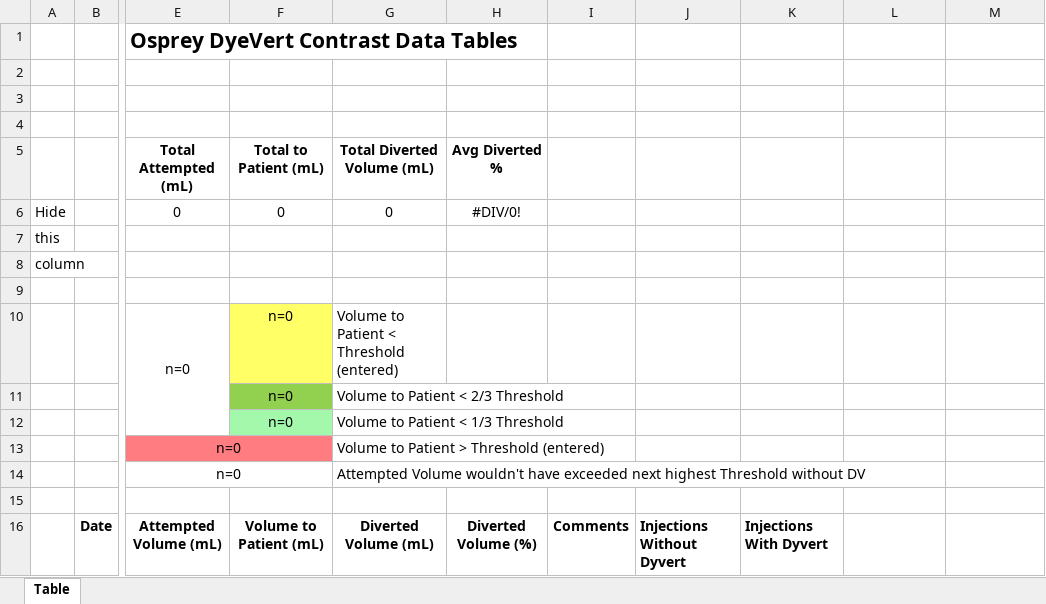
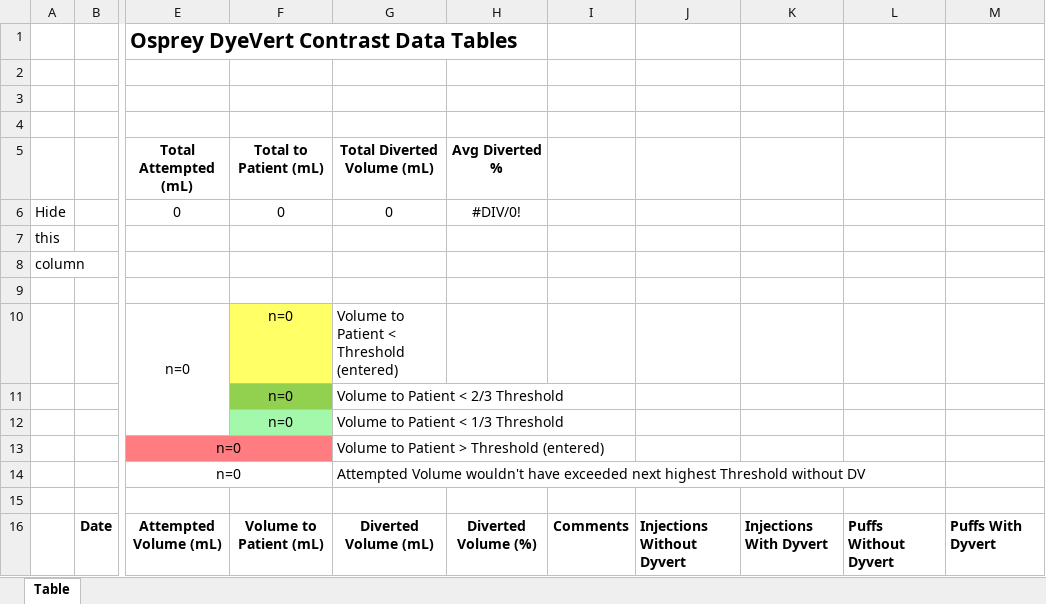
Before and after one commit to OspreyInterns/ReportGeneration, an Excel workbook: Rods-Template.xlsx, sheet Table, drawn as a sheet; only a part is shown, gaps mark what is left out; values as stored, in another font and other column widths than the file's, no borders; conditional formats not drawn; the diff names each change by its address in the sheet, - before the commit and + after, or states it on an @@ line.

Commit message:
v 0.8.1 fixed errors in new template, added new values to summary

```diff
--- a/Rods-Template.xlsx (sheet Table)
+++ b/Rods-Template.xlsx (sheet Table)
-L16: (empty)
+L16: Puffs Without Dyvert
-M16: (empty)
+M16: Puffs With Dyvert
```
Also changed, not shown: 5 other files.
